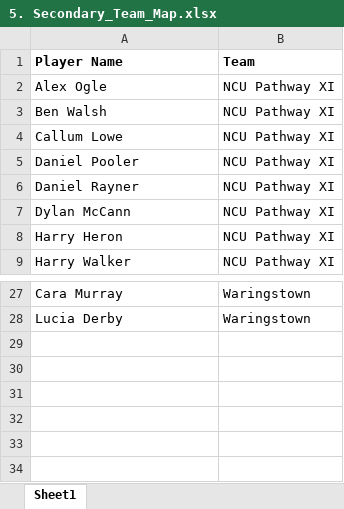
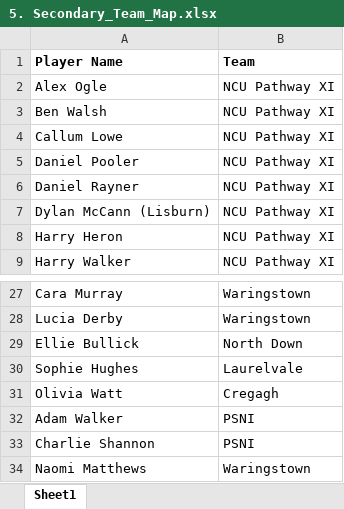
Before and after one commit to wyliemckinty/NCU-Cricket-Stats, an Excel workbook: 5. Secondary_Team_Map.xlsx, sheet Sheet1, drawn as a sheet; only a part is shown, gaps mark what is left out; values as stored, in another font and other column widths than the file's, no borders; the diff names each change by its address in the sheet, - before the commit and + after, or states it on an @@ line.

```diff
--- a/5. Secondary_Team_Map.xlsx (sheet Sheet1)
+++ b/5. Secondary_Team_Map.xlsx (sheet Sheet1)
-A7 (Player Name): Dylan McCann
+A7 (Player Name): Dylan McCann (Lisburn)
+row 29: Ellie Bullick | North Down
+row 30: Sophie Hughes | Laurelvale
+row 31: Olivia Watt | Cregagh
+row 32: Adam Walker | PSNI
+row 33: Charlie Shannon | PSNI
+row 34: Naomi Matthews | Waringstown
```
Also changed, not shown: 1. NCU_Registered_Players.xlsx, 2. NCU_Validated_Aliases_Master.xlsx, 8 other files.
